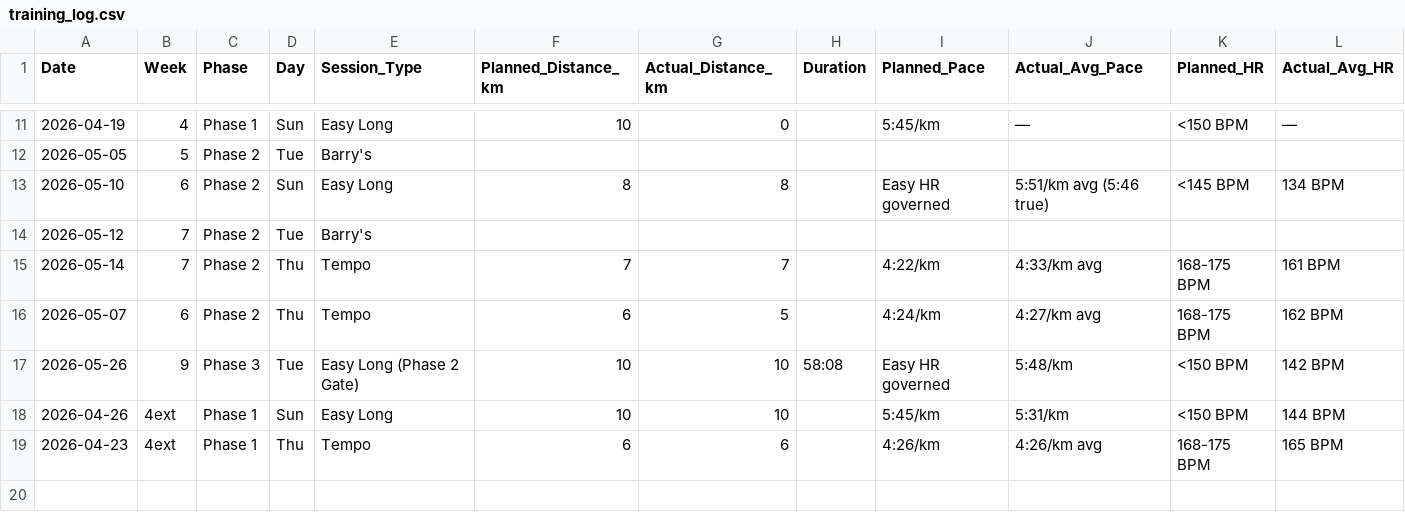
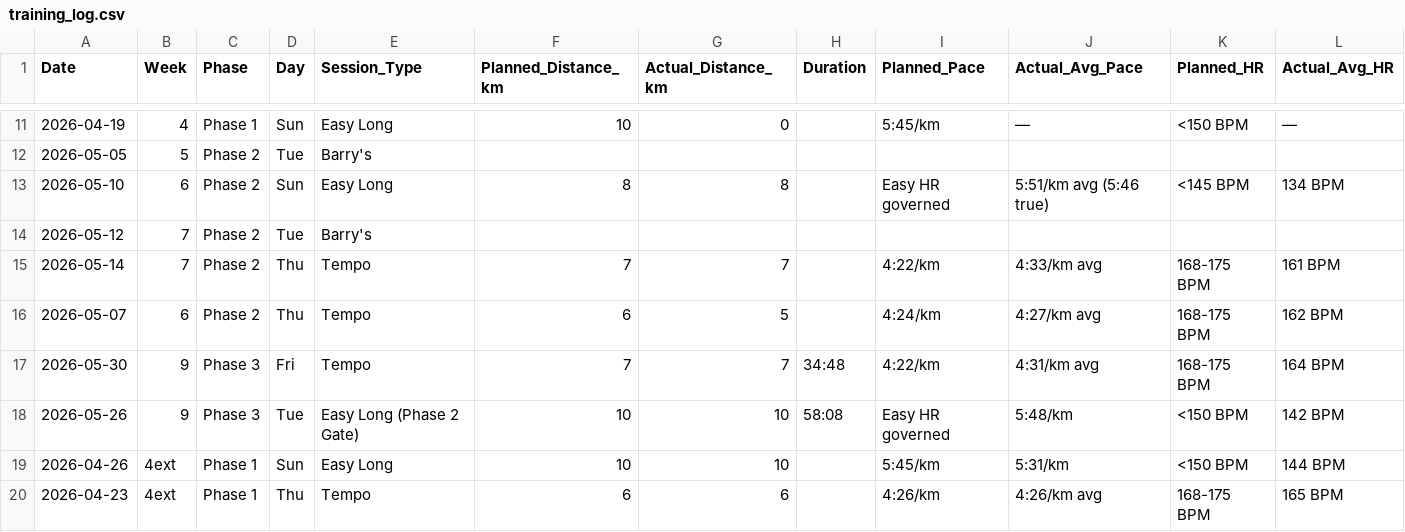
Before and after one commit to TheKishPatel/running, a CSV file: Sub20_Summer2026/training_log.csv, drawn as a sheet; only a part is shown, gaps mark what is left out; rows hold the shown columns only; the diff names each change by its address in the sheet, - before the commit and + after, or states it on an @@ line.

Commit message:
Log tempo attempt 30 May — 4:31/km avg, HR 179 max. km2 drift caused HR breach. Partial.

```diff
--- a/Sub20_Summer2026/training_log.csv
+++ b/Sub20_Summer2026/training_log.csv
+row 17: 2026-05-30 | 9 | Phase 3 | Fri | Tempo | 7 | 7 | 34:48 | 4:22/km | 4:31/km avg | 168-175 BPM | 164 BPM
```
Also changed, not shown: 2 other files.
